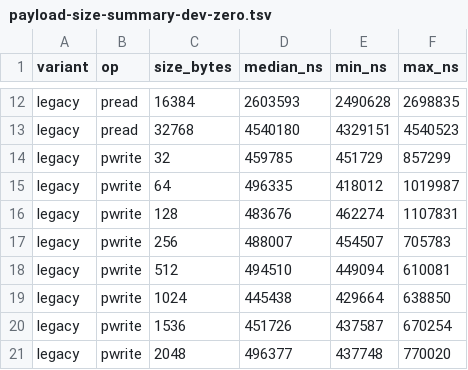
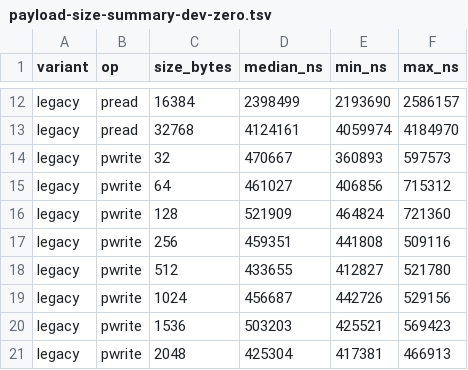
Before and after one commit to nanvix/nanvix, a TSV file: benchmark-results/payload-size-summary-dev-zero.tsv, drawn as a sheet; only a part is shown, gaps mark what is left out; the diff covers the shown part only; the diff names each change by its address in the sheet, - before the commit and + after, or states it on an @@ line.

```diff
--- a/benchmark-results/payload-size-summary-dev-zero.tsv
+++ b/benchmark-results/payload-size-summary-dev-zero.tsv
-D12 (median_ns): 2603593
+D12 (median_ns): 2398499
-E12 (min_ns): 2490628
+E12 (min_ns): 2193690
-F12 (max_ns): 2698835
+F12 (max_ns): 2586157
-D13 (median_ns): 4540180
+D13 (median_ns): 4124161
-E13 (min_ns): 4329151
+E13 (min_ns): 4059974
-F13 (max_ns): 4540523
+F13 (max_ns): 4184970
-D14 (median_ns): 459785
+D14 (median_ns): 470667
-E14 (min_ns): 451729
+E14 (min_ns): 360893
-F14 (max_ns): 857299
+F14 (max_ns): 597573
-D15 (median_ns): 496335
+D15 (median_ns): 461027
-E15 (min_ns): 418012
+E15 (min_ns): 406856
-F15 (max_ns): 1019987
+F15 (max_ns): 715312
-D16 (median_ns): 483676
+D16 (median_ns): 521909
-E16 (min_ns): 462274
+E16 (min_ns): 464824
-F16 (max_ns): 1107831
+F16 (max_ns): 721360
-D17 (median_ns): 488007
+D17 (median_ns): 459351
-E17 (min_ns): 454507
+E17 (min_ns): 441808
-F17 (max_ns): 705783
+F17 (max_ns): 509116
-D18 (median_ns): 494510
+D18 (median_ns): 433655
-E18 (min_ns): 449094
+E18 (min_ns): 412827
-F18 (max_ns): 610081
+F18 (max_ns): 521780
-D19 (median_ns): 445438
+D19 (median_ns): 456687
-E19 (min_ns): 429664
+E19 (min_ns): 442726
-F19 (max_ns): 638850
+F19 (max_ns): 529156
-D20 (median_ns): 451726
+D20 (median_ns): 503203
-E20 (min_ns): 437587
+E20 (min_ns): 425521
-F20 (max_ns): 670254
+F20 (max_ns): 569423
-D21 (median_ns): 496377
+D21 (median_ns): 425304
-E21 (min_ns): 437748
+E21 (min_ns): 417381
-F21 (max_ns): 770020
+F21 (max_ns): 466913
```
Also changed, not shown: 114 edited cells elsewhere in this file, benchmark-results/payload-size-results-dev-zero.tsv, 22 other files.
